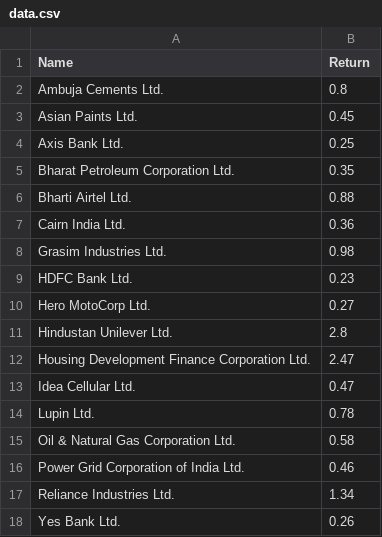
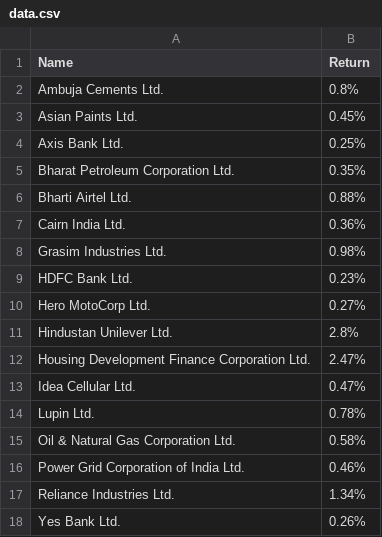
Before and after one commit to vishukapoor/Syllexa, a CSV file: Syllexa.github.io/Weekly Gainer/data.csv, drawn as a sheet.

Commit message:
Data Updated

```diff
--- a/Syllexa.github.io/Weekly Gainer/data.csv
+++ b/Syllexa.github.io/Weekly Gainer/data.csv
@@ -1,18 +1,18 @@
 "Name","Return"
-"Ambuja Cements Ltd.",0.8
-"Asian Paints Ltd.",0.45
-"Axis Bank Ltd.",0.25
-"Bharat Petroleum Corporation Ltd.",0.35
-"Bharti Airtel Ltd.",0.88
-"Cairn India Ltd.",0.36
-"Grasim Industries Ltd.",0.98
-"HDFC Bank Ltd.",0.23
-"Hero MotoCorp Ltd.",0.27
-"Hindustan Unilever Ltd.",2.8
-"Housing Development Finance Corporation Ltd.",2.47
-"Idea Cellular Ltd.",0.47
-"Lupin Ltd.",0.78
-"Oil & Natural Gas Corporation Ltd.",0.58
-"Power Grid Corporation of India Ltd.",0.46
-"Reliance Industries Ltd.",1.34
-"Yes Bank Ltd.",0.26
+"Ambuja Cements Ltd.","0.8%"
+"Asian Paints Ltd.","0.45%"
+"Axis Bank Ltd.","0.25%"
+"Bharat Petroleum Corporation Ltd.","0.35%"
+"Bharti Airtel Ltd.","0.88%"
+"Cairn India Ltd.","0.36%"
+"Grasim Industries Ltd.","0.98%"
+"HDFC Bank Ltd.","0.23%"
+"Hero MotoCorp Ltd.","0.27%"
+"Hindustan Unilever Ltd.","2.8%"
+"Housing Development Finance Corporation Ltd.","2.47%"
+"Idea Cellular Ltd.","0.47%"
+"Lupin Ltd.","0.78%"
+"Oil & Natural Gas Corporation Ltd.","0.58%"
+"Power Grid Corporation of India Ltd.","0.46%"
+"Reliance Industries Ltd.","1.34%"
+"Yes Bank Ltd.","0.26%"
```
Also changed, not shown: Syllexa.github.io/Weekly Looser/data.csv, 1 other file.
